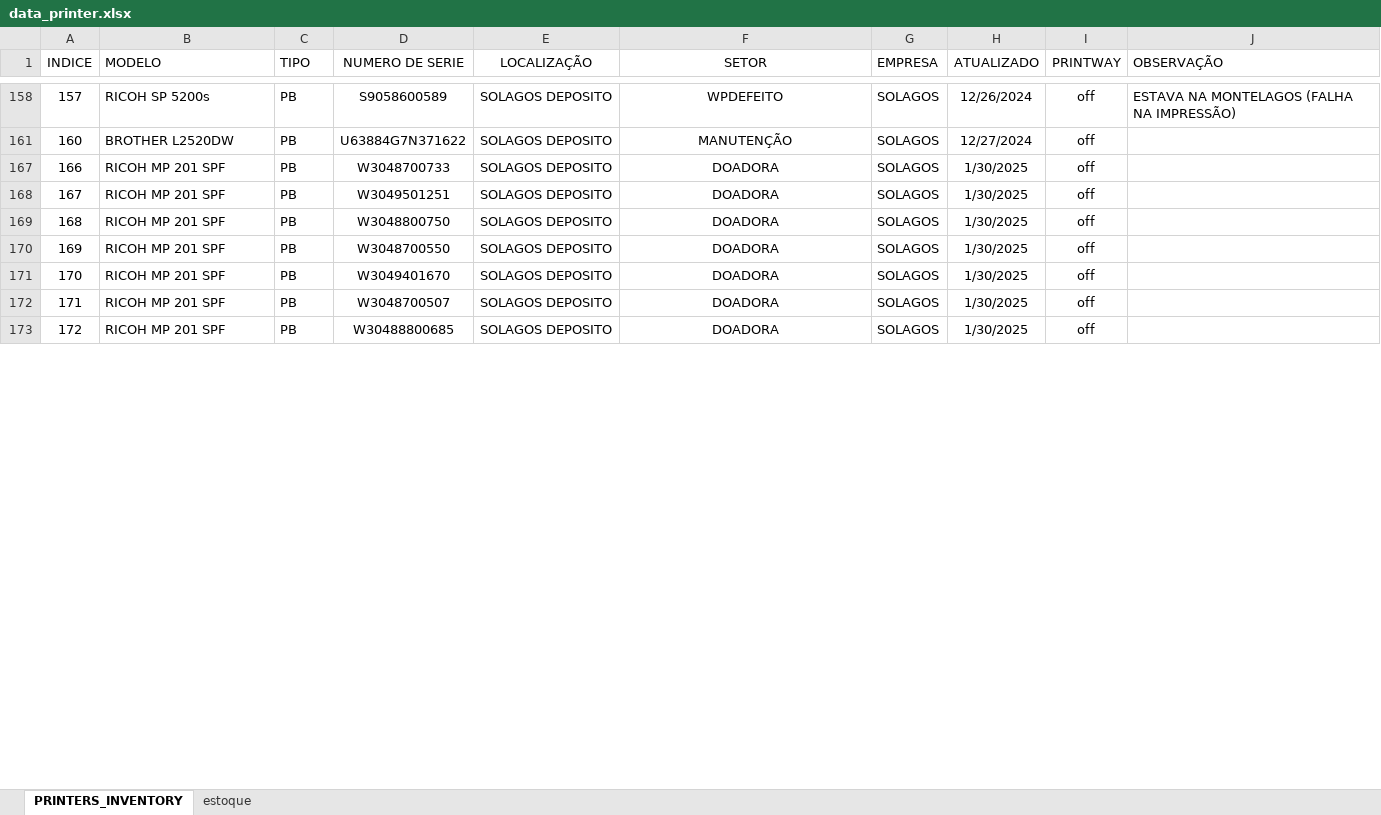
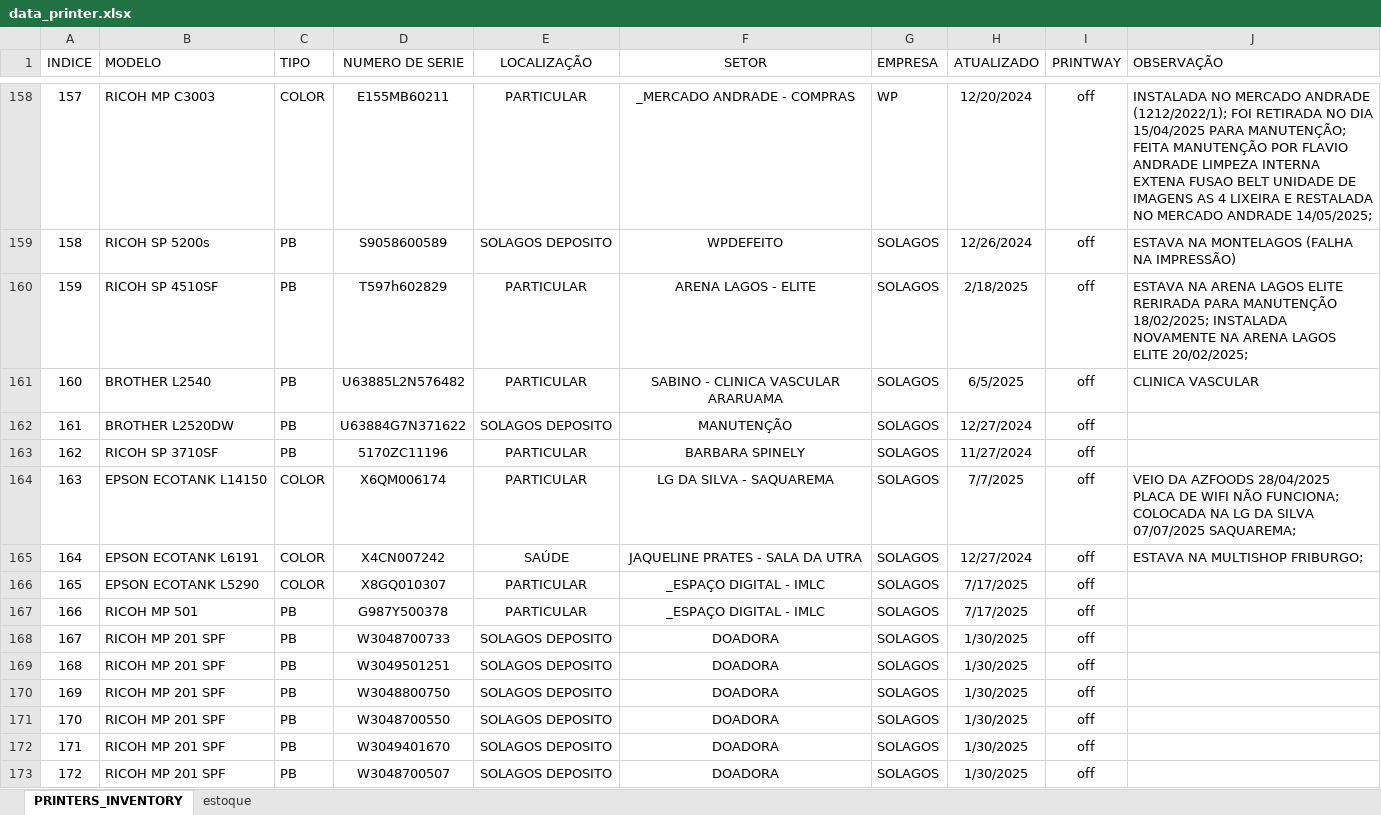
Before and after one commit to flavio-foa-dev/excel, an Excel workbook: data_printer.xlsx, sheet PRINTERS_INVENTORY, drawn as a sheet; only a part is shown, gaps mark what is left out; values as stored, in another font and other column widths than the file's, no borders; conditional formats and table styles not drawn; the diff covers the shown part only; the diff names each change by its address in the sheet, - before the commit and + after, or states it on an @@ line.

```diff
--- a/data_printer.xlsx (sheet PRINTERS_INVENTORY)
+++ b/data_printer.xlsx (sheet PRINTERS_INVENTORY)
-B158 (MODELO): RICOH SP 5200s
+B158 (MODELO): RICOH MP C3003
-C158 (TIPO): PB
+C158 (TIPO): COLOR
-D158 (NUMERO DE SERIE): S9058600589
+D158 (NUMERO DE SERIE): E155MB60211
-E158 (LOCALIZAÇÃO): SOLAGOS DEPOSITO
+E158 (LOCALIZAÇÃO): PARTICULAR
-F158 (SETOR): WPDEFEITO
+F158 (SETOR): _MERCADO ANDRADE - COMPRAS
-G158 (EMPRESA): SOLAGOS
+G158 (EMPRESA): WP
-H158 (ATUALIZADO): 12/26/2024
+H158 (ATUALIZADO): 12/20/2024
-J158 (OBSERVAÇÃO): ESTAVA NA MONTELAGOS (FALHA NA IMPRESSÃO)
+J158 (OBSERVAÇÃO): INSTALADA NO MERCADO ANDRADE (1212/2022/1); FOI RETIRADA NO DIA 15/04/2025 PARA MANUTENÇÃO; FEITA MANUTENÇÃO POR FLAVIO ANDRADE LIMPEZA INTERNA EXTENA FUSAO BELT UNIDADE DE IMAGENS AS 4 LIXEIRA E RESTALADA NO MERCADO ANDRADE 14/05/2025;
+row 159: 158 | RICOH SP 5200s | PB | S9058600589 | SOLAGOS DEPOSITO | WPDEFEITO | SOLAGOS | 12/26/2024 | off | ESTAVA NA MONTELAGOS (FALHA NA IMPRESSÃO)
+row 160: 159 | RICOH SP 4510SF | PB | T597h602829 | PARTICULAR | ARENA LAGOS - ELITE | SOLAGOS | 2/18/2025 | off | ESTAVA NA ARENA LAGOS ELITE RERIRADA PARA MANUTENÇÃO 18/02/2025; INSTALADA NOVAMENTE NA ARENA LAGOS ELITE 20/02/2025;
-B161 (MODELO): BROTHER L2520DW
+B161 (MODELO): BROTHER L2540
-D161 (NUMERO DE SERIE): U63884G7N371622
+D161 (NUMERO DE SERIE): U63885L2N576482
-E161 (LOCALIZAÇÃO): SOLAGOS DEPOSITO
+E161 (LOCALIZAÇÃO): PARTICULAR
-F161 (SETOR): MANUTENÇÃO
+F161 (SETOR): SABINO - CLINICA VASCULAR ARARUAMA
-H161 (ATUALIZADO): 12/27/2024
+H161 (ATUALIZADO): 6/5/2025
-J161 (OBSERVAÇÃO): (empty)
+J161 (OBSERVAÇÃO): CLINICA VASCULAR
+row 162: 161 | BROTHER L2520DW | PB | U63884G7N371622 | SOLAGOS DEPOSITO | MANUTENÇÃO | SOLAGOS | 12/27/2024 | off
+row 163: 162 | RICOH SP 3710SF | PB | 5170ZC11196 | PARTICULAR | BARBARA SPINELY | SOLAGOS | 11/27/2024 | off
+row 164: 163 | EPSON ECOTANK L14150 | COLOR | X6QM006174 | PARTICULAR | LG DA SILVA - SAQUAREMA | SOLAGOS | 7/7/2025 | off | VEIO DA AZFOODS 28/04/2025 PLACA DE WIFI NÃO FUNCIONA; COLOCADA NA LG DA SILVA 07/07/2025 SAQUAREMA;
+row 165: 164 | EPSON ECOTANK L6191 | COLOR | X4CN007242 | SAÚDE | JAQUELINE PRATES - SALA DA UTRA | SOLAGOS | 12/27/2024 | off | ESTAVA NA MULTISHOP FRIBURGO;
+row 166: 165 | EPSON ECOTANK L5290 | COLOR | X8GQ010307 | PARTICULAR | _ESPAÇO DIGITAL - IMLC | SOLAGOS | 7/17/2025 | off
-B167 (MODELO): RICOH MP 201 SPF
+B167 (MODELO): RICOH MP 501
-D167 (NUMERO DE SERIE): W3048700733
+D167 (NUMERO DE SERIE): G987Y500378
-E167 (LOCALIZAÇÃO): SOLAGOS DEPOSITO
+E167 (LOCALIZAÇÃO): PARTICULAR
-F167 (SETOR): DOADORA
+F167 (SETOR): _ESPAÇO DIGITAL - IMLC
-H167 (ATUALIZADO): 1/30/2025
+H167 (ATUALIZADO): 7/17/2025
-D168 (NUMERO DE SERIE): W3049501251
+D168 (NUMERO DE SERIE): W3048700733
-D169 (NUMERO DE SERIE): W3048800750
+D169 (NUMERO DE SERIE): W3049501251
-D170 (NUMERO DE SERIE): W3048700550
+D170 (NUMERO DE SERIE): W3048800750
-D171 (NUMERO DE SERIE): W3049401670
+D171 (NUMERO DE SERIE): W3048700550
-D172 (NUMERO DE SERIE): W3048700507
+D172 (NUMERO DE SERIE): W3049401670
-D173 (NUMERO DE SERIE): W30488800685
+D173 (NUMERO DE SERIE): W3048700507
```
Also changed, not shown: 109 added rows, 50 hidden or unhidden rows, 239 edited cells and cell formats elsewhere in this sheet.
